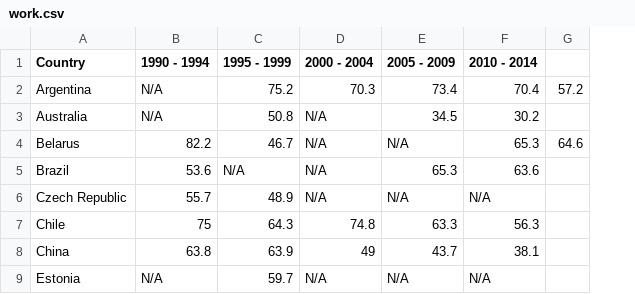
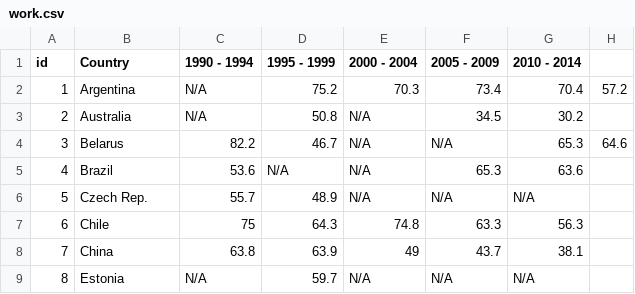
Before and after one commit to emmipar/info-viz-project2, a CSV file: data/work.csv, drawn as a sheet; only a part is shown; addresses are those after the commit; the diff names each change by its address in the sheet, - before the commit and + after, or states it on an @@ line.

```diff
--- a/data/work.csv
+++ b/data/work.csv
+column A (id), rows 2-9: 1 | 2 | 3 | 4 | 5 | 6 | 7 | 8
-B6 (Country): Czech Republic
+B6 (Country): Czech Rep.
```
Also changed, not shown: data/family.csv, data/friends.csv, 16 other files.
